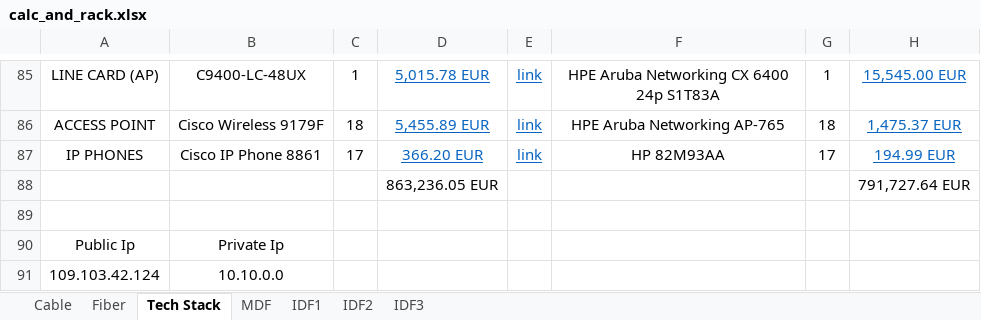
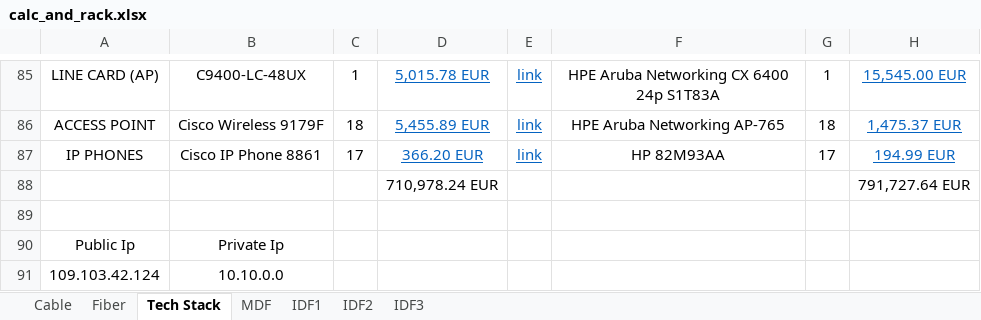
Before and after one commit to l7aur/Network-Design-Project, an Excel workbook: calc_and_rack.xlsx, sheet Tech Stack, drawn as a sheet; only a part is shown, gaps mark what is left out; values as stored, in another font and other column widths than the file's, no borders; charts and pictures not drawn; the diff names each change by its address in the sheet, - before the commit and + after, or states it on an @@ line.

```diff
--- a/calc_and_rack.xlsx (sheet Tech Stack)
+++ b/calc_and_rack.xlsx (sheet Tech Stack)
-D88: 863,236.05 EUR
+D88: 710,978.24 EUR
```
Also changed, not shown: sheet MDF, sheet IDF1, sheet IDF2, sheet IDF3, formulas that keep their value, charts or pictures.
